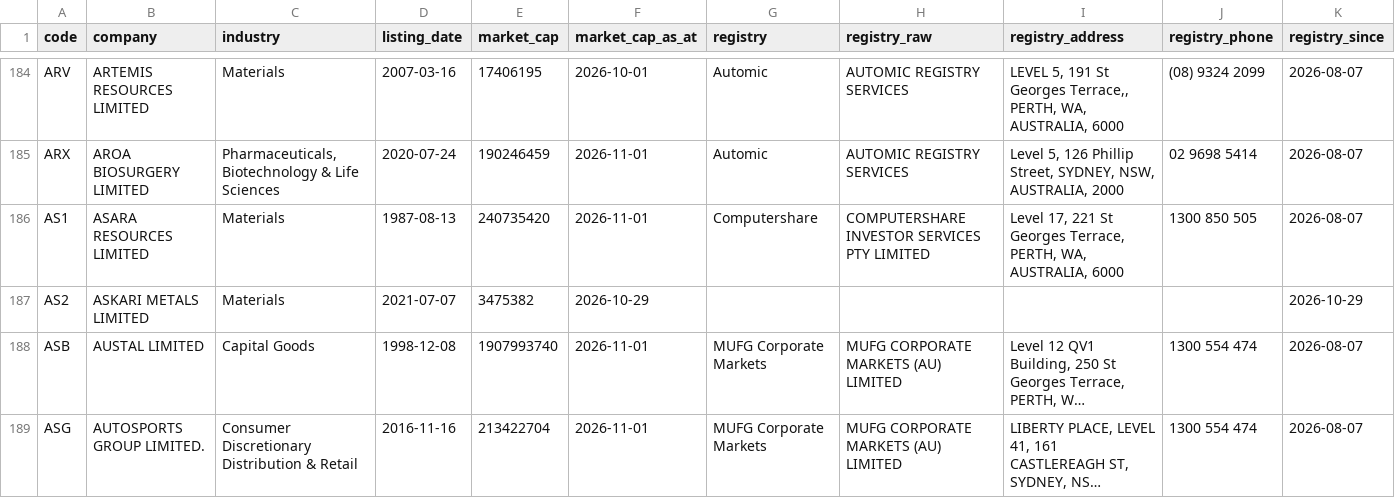
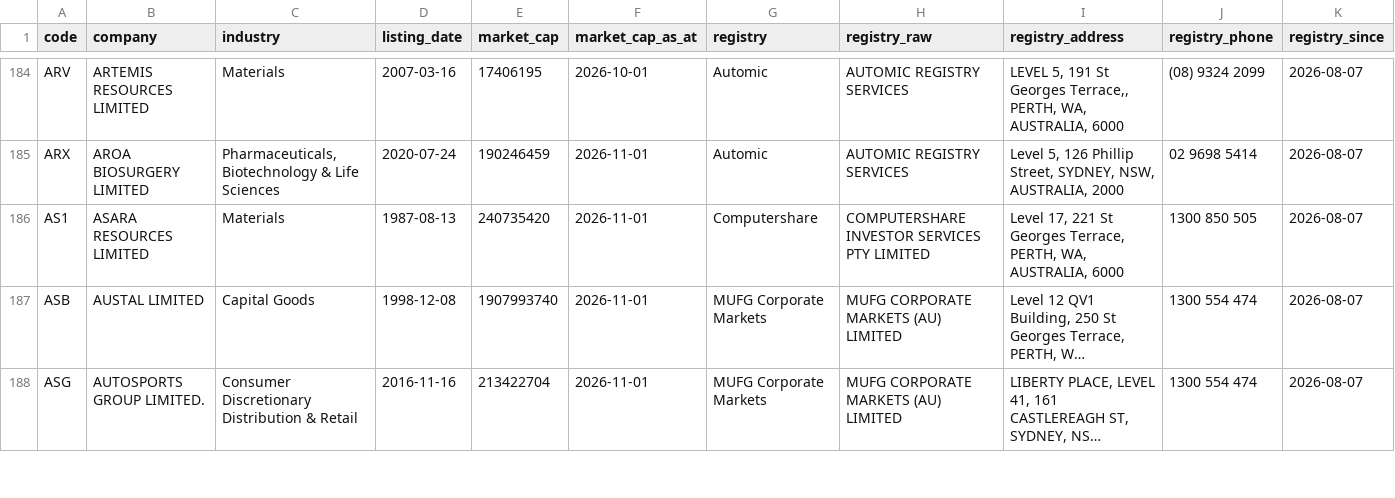
Before and after one commit to nwbort/registry-tracker, a CSV file: data/asx_registries.csv, drawn as a sheet; only a part is shown, gaps mark what is left out; long unchanged cells end in …; removed rows and columns are numbered as before the commit, all else as after; the diff covers the shown part only; the diff names each change by its address in the sheet, - before the commit and + after, or states it on an @@ line.

```diff
--- a/data/asx_registries.csv
+++ b/data/asx_registries.csv
-row 187: AS2 | ASKARI METALS LIMITED | Materials | 2021-07-07 | 3475382 | 2026-10-29 |  |  |  |  | 2026-10-29
```
Also changed, not shown: 1 added row and 2 removed rows elsewhere in this file.
